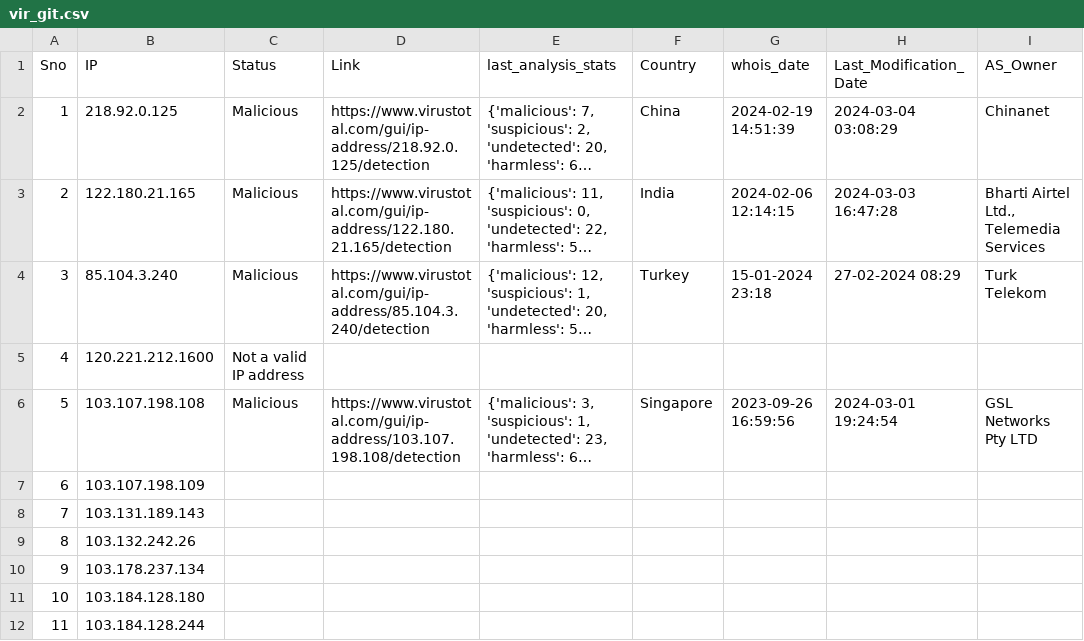
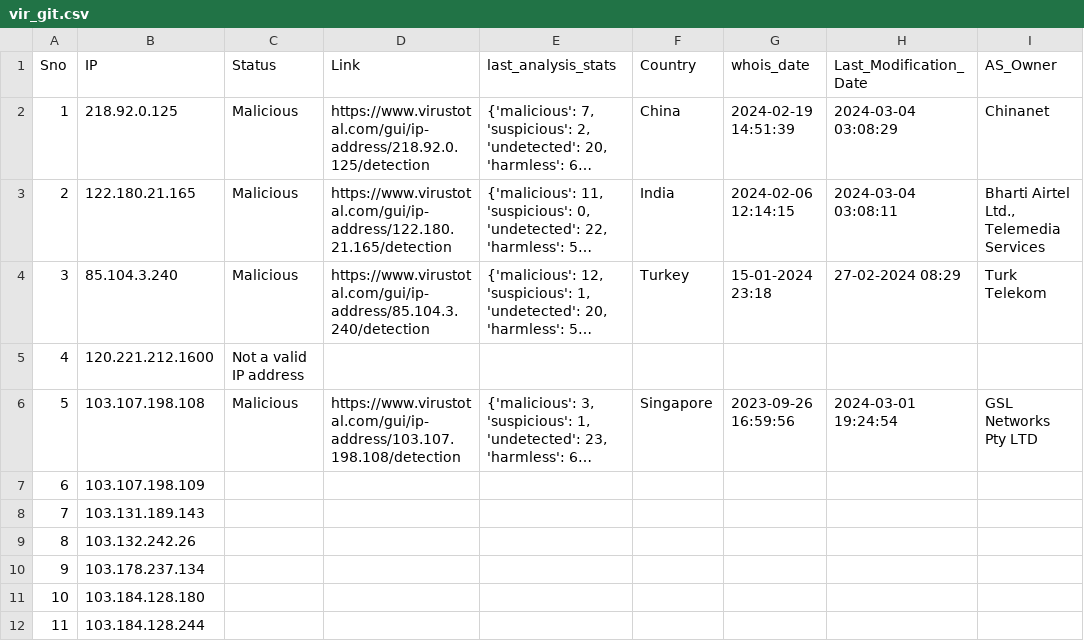
Before and after one commit to ProSehran/testing, a CSV file: vir_git.csv, drawn as a sheet; long unchanged cells end in …; the diff names each change by its address in the sheet, - before the commit and + after, or states it on an @@ line.

Commit message:
Update file with new data

```diff
--- a/vir_git.csv
+++ b/vir_git.csv
-H3 (Last_Modification_Date): 2024-03-03 16:47:28
+H3 (Last_Modification_Date): 2024-03-04 03:08:11
```
